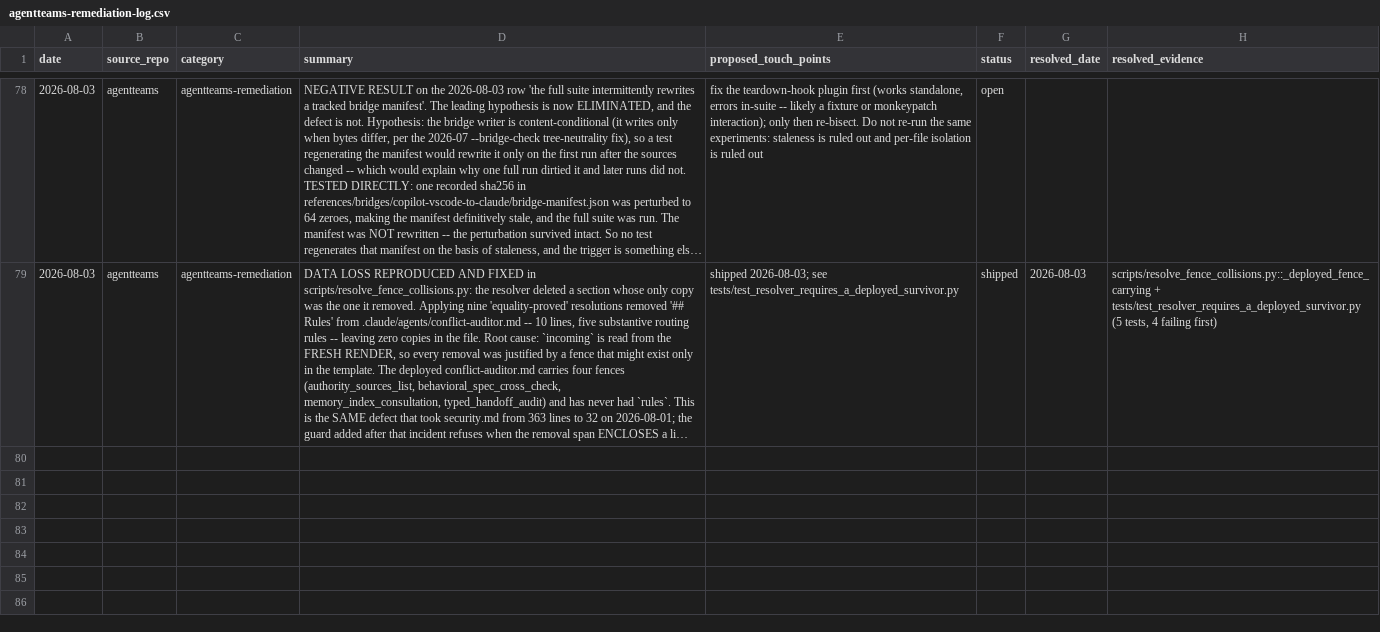
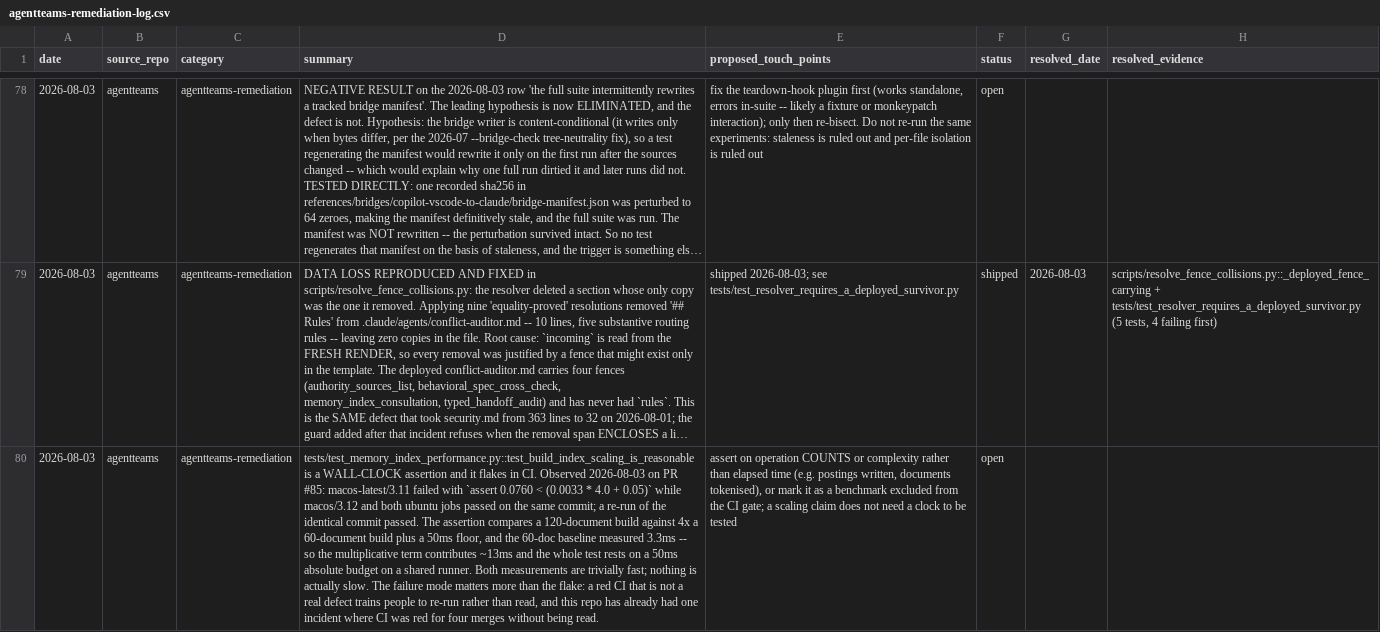
Before and after one commit to jlcatonjr/agentteams, a CSV file: references/agentteams-remediation-log.csv, drawn as a sheet; only a part is shown, gaps mark what is left out; long unchanged cells end in …; the diff names each change by its address in the sheet, - before the commit and + after, or states it on an @@ line.

```diff
--- a/references/agentteams-remediation-log.csv
+++ b/references/agentteams-remediation-log.csv
+row 80: 2026-08-03 | agentteams | agentteams-remediation | tests/test_memory_index_performance.py::test_build_index_scaling_is_reasonable is a WALL-CLOCK assertion and it flakes in CI. Observed 2026-08-03 on PR #85: macos-latest/3.11 failed with `assert 0.0760 < (0.0033 * 4.0 + 0.05)` while macos/3.12 and both ubuntu jobs passed on the same commit; a re-run of the identical commit passed. The assertion compares a 120-document build against 4x a 60-document build plus a 50ms floor, and the 60-doc baseline measured 3.3ms -- so the multiplicative term contributes ~13ms and the whole test rests on a 50ms absolute budget on a shared runner. Both measurements are trivially fast; nothing is actually slow. The failure mode matters more than the flake: a red CI that is not a real defect trains people to re-run rather than read, and this repo has already had one incident where CI was red for four merges without being read. | assert on operation COUNTS or complexity rather than elapsed time (e.g. postings written, documents tokenised), or mark it as a benchmark excluded from the CI gate; a scaling claim does not need a clock to be tested | open
```
